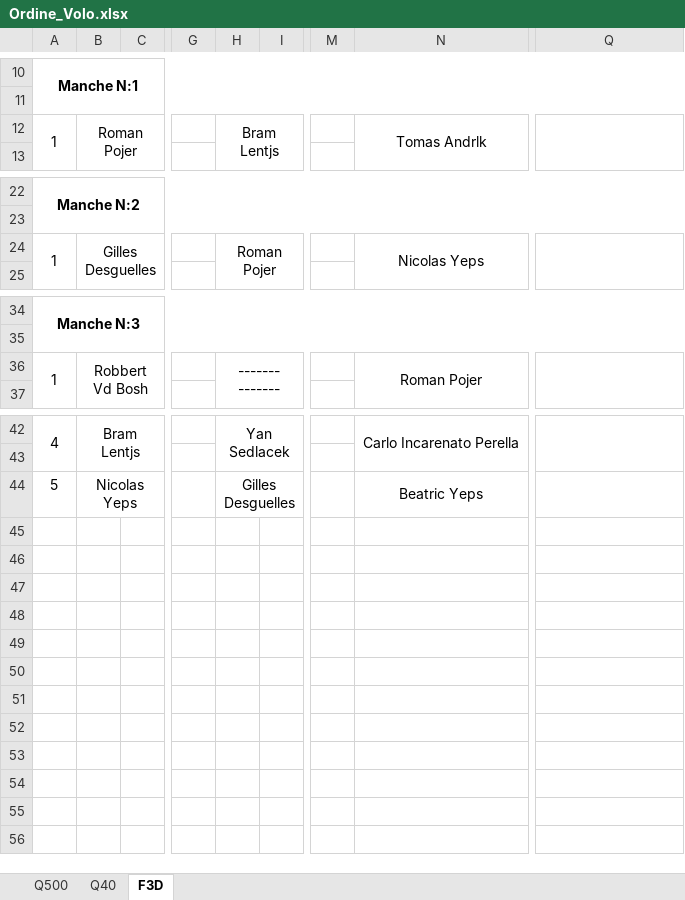
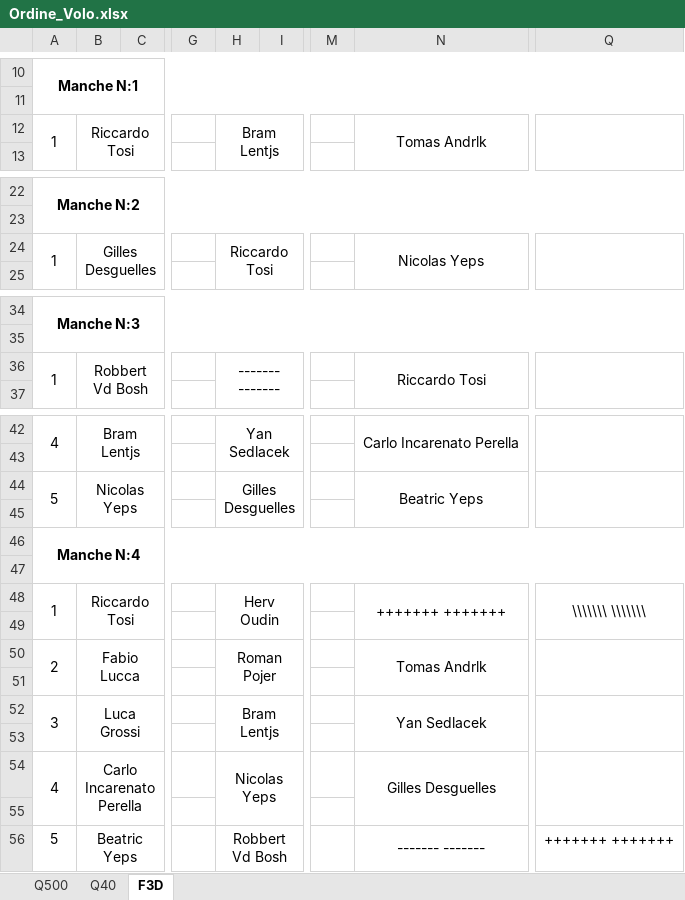
Before and after one commit to giachy96/Sistema_Pylon, an Excel workbook: Interfaccia Gara PC/Sistema Interfaccia ULTIMO/Ordine_Volo.xlsx, sheet F3D, drawn as a sheet; only a part is shown, gaps mark what is left out; values as stored, in another font and other column widths than the file's, no borders; rows hold the shown columns only; the diff names each change by its address in the sheet, - before the commit and + after, or states it on an @@ line.

```diff
--- a/Interfaccia Gara PC/Sistema Interfaccia ULTIMO/Ordine_Volo.xlsx (sheet F3D)
+++ b/Interfaccia Gara PC/Sistema Interfaccia ULTIMO/Ordine_Volo.xlsx (sheet F3D)
-B12: Roman Pojer
+B12: Riccardo Tosi
-H24: Roman Pojer
+H24: Riccardo Tosi
-N36: Roman Pojer
+N36: Riccardo Tosi
+A44:A45 merged
+Q44:Q45 merged
+row 45: (empty)
+row 46: Manche N:4
+row 47: (empty)
+row 48: 1 | Riccardo Tosi |  |  | Herv Oudin |  |  | +++++++ +++++++ | \\\\\\\ \\\\\\\
+row 49: (empty)
+row 50: 2 | Fabio Lucca |  |  | Roman Pojer |  |  | Tomas Andrlk
+row 51: (empty)
+row 52: 3 | Luca Grossi |  |  | Bram Lentjs |  |  | Yan Sedlacek
+row 53: (empty)
+row 54: 4 | Carlo Incarenato Perella |  |  | Nicolas Yeps |  |  | Gilles Desguelles
+row 55: (empty)
+row 56: 5 | Beatric Yeps |  |  | Robbert Vd Bosh |  |  | ------- ------- | +++++++ +++++++
```
Also changed, not shown: sheet Q40, sheet Q500, Interfaccia Gara PC/Sistema Interfaccia ULTIMO/Sitema Interfaccia PC_Centrale_Con _Controllo.xlsm.
